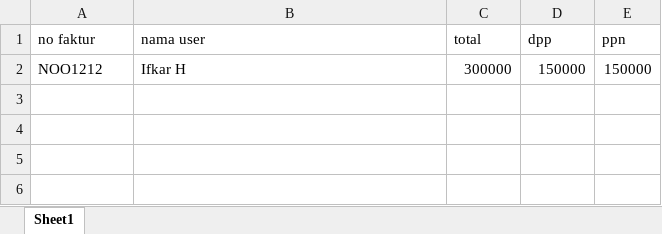
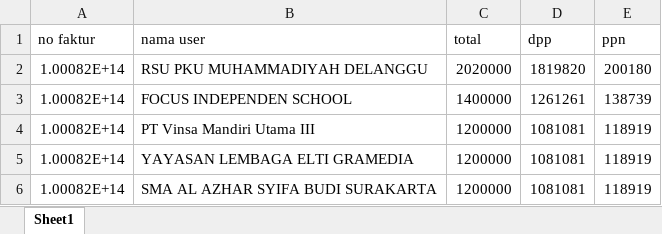
Before and after one commit to training-solonet/app-reminder, an Excel workbook: resources/excel/templatexcel.xlsx, sheet Sheet1, drawn as a sheet; values as stored, in another font and other column widths than the file's, no borders; removed rows and columns are numbered as before the commit, all else as after; the diff names each change by its address in the sheet, - before the commit and + after, or states it on an @@ line.

```diff
--- a/resources/excel/templatexcel.xlsx (sheet Sheet1)
+++ b/resources/excel/templatexcel.xlsx (sheet Sheet1)
-row 2: NOO1212 | Ifkar H | 300000 | 150000 | 150000
+row 2: 1.00082E+14 | RSU PKU MUHAMMADIYAH DELANGGU | 2020000 | 1819820 | 200180
+row 3: 1.00082E+14 | FOCUS INDEPENDEN SCHOOL | 1400000 | 1261261 | 138739
+row 4: 1.00082E+14 | PT Vinsa Mandiri Utama III | 1200000 | 1081081 | 118919
+row 5: 1.00082E+14 | YAYASAN LEMBAGA ELTI GRAMEDIA | 1200000 | 1081081 | 118919
+row 6: 1.00082E+14 | SMA AL AZHAR SYIFA BUDI SURAKARTA | 1200000 | 1081081 | 118919
```
Also changed, not shown: 3 other files.
